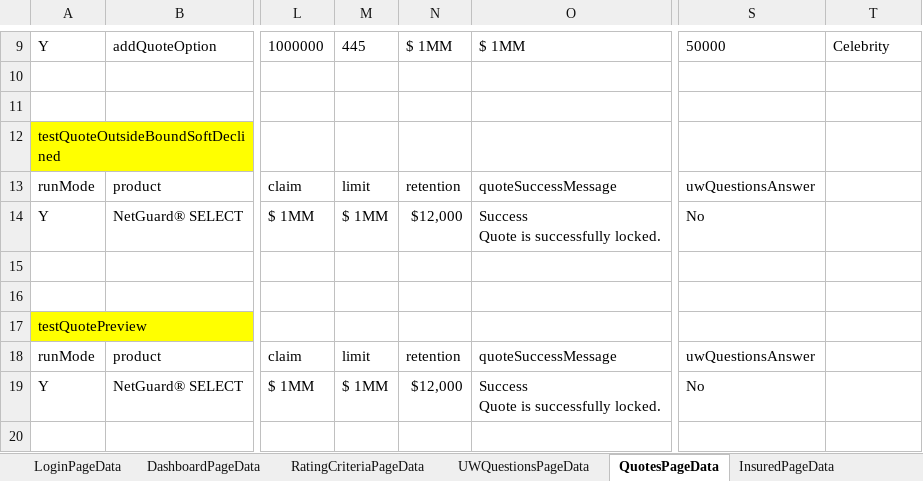
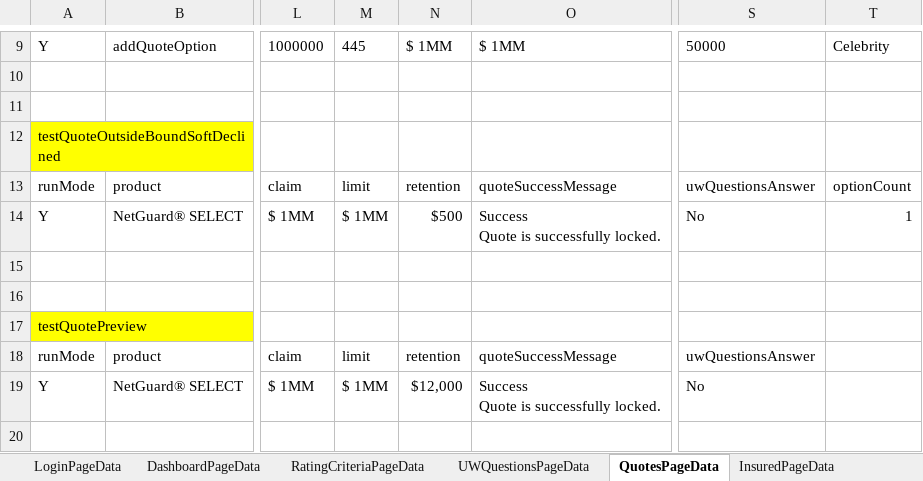
Before and after one commit to aza13/java-selenium-latest, an Excel workbook: src/main/resources/TestData.xlsx, sheet QuotesPageData, drawn as a sheet; only a part is shown, gaps mark what is left out; values as stored, in another font and other column widths than the file's, no borders; the diff names each change by its address in the sheet, - before the commit and + after, or states it on an @@ line.

```diff
--- a/src/main/resources/TestData.xlsx (sheet QuotesPageData)
+++ b/src/main/resources/TestData.xlsx (sheet QuotesPageData)
-T13: (empty)
+T13: optionCount
-N14: $12,000
+N14: $500
-T14: (empty)
+T14: 1
```
Also changed, not shown: 5 other files.
